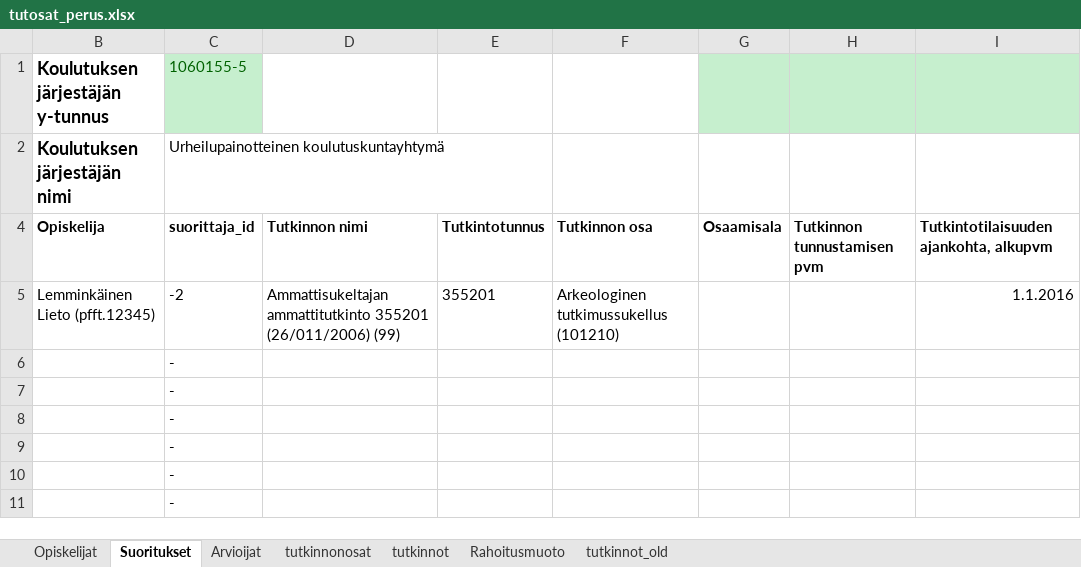
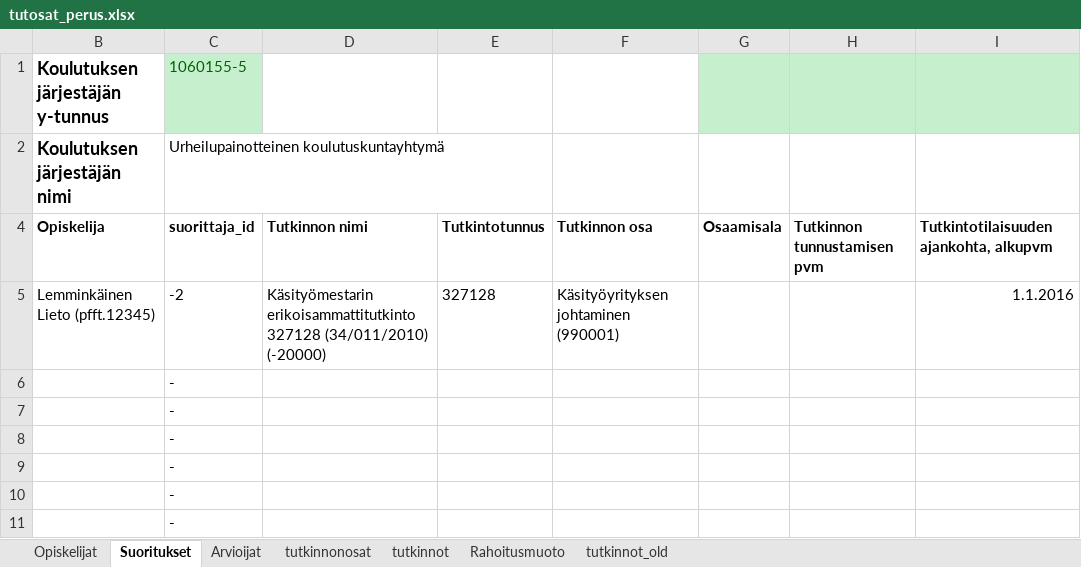
Before and after one commit to Opetushallitus/aitu, an Excel workbook: ttk/test-resources/tutosat_perus.xlsx, sheet Suoritukset, drawn as a sheet; only a part is shown; values as stored, in another font and other column widths than the file's, no borders; the diff names each change by its address in the sheet, - before the commit and + after, or states it on an @@ line.

Commit message:
OPH-1845 korjattu excel import perustesti.

```diff
--- a/ttk/test-resources/tutosat_perus.xlsx (sheet Suoritukset)
+++ b/ttk/test-resources/tutosat_perus.xlsx (sheet Suoritukset)
-D5: Ammattisukeltajan ammattitutkinto 355201 (26/011/2006) (99)
+D5: Käsityömestarin erikoisammattitutkinto 327128 (34/011/2010) (-20000)
-E5: 355201
+E5: 327128
-F5: Arkeologinen tutkimussukellus (101210)
+F5: Käsityöyrityksen johtaminen (990001)
```
Also changed, not shown: hidden cells, 1 other file.
